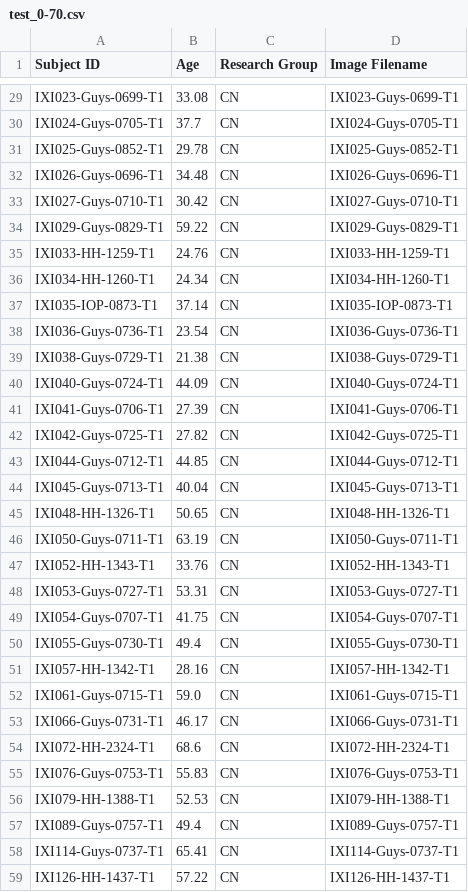
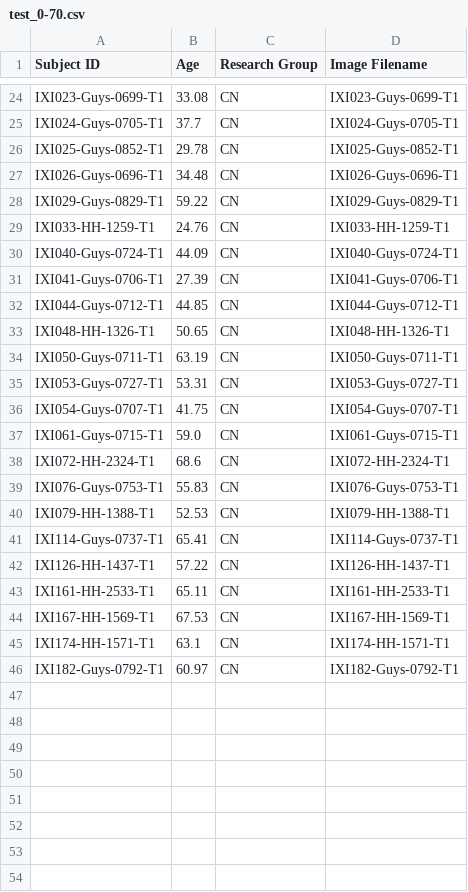
Before and after one commit to kapoloni/age_prediction, a CSV file: database_split/test_0-70.csv, drawn as a sheet; only a part is shown, gaps mark what is left out; the shorter side is filled out with more unchanged rows; the diff covers the shown part only; the diff names each change by its address in the sheet, - before the commit and + after, or states it on an @@ line.

```diff
--- a/database_split/test_0-70.csv
+++ b/database_split/test_0-70.csv
-row 33: IXI027-Guys-0710-T1 | 30.42 | CN | IXI027-Guys-0710-T1
-row 36: IXI034-HH-1260-T1 | 24.34 | CN | IXI034-HH-1260-T1
-row 37: IXI035-IOP-0873-T1 | 37.14 | CN | IXI035-IOP-0873-T1
-row 38: IXI036-Guys-0736-T1 | 23.54 | CN | IXI036-Guys-0736-T1
-row 39: IXI038-Guys-0729-T1 | 21.38 | CN | IXI038-Guys-0729-T1
-row 42: IXI042-Guys-0725-T1 | 27.82 | CN | IXI042-Guys-0725-T1
-row 44: IXI045-Guys-0713-T1 | 40.04 | CN | IXI045-Guys-0713-T1
-row 47: IXI052-HH-1343-T1 | 33.76 | CN | IXI052-HH-1343-T1
-row 50: IXI055-Guys-0730-T1 | 49.4 | CN | IXI055-Guys-0730-T1
-row 51: IXI057-HH-1342-T1 | 28.16 | CN | IXI057-HH-1342-T1
-row 53: IXI066-Guys-0731-T1 | 46.17 | CN | IXI066-Guys-0731-T1
-row 57: IXI089-Guys-0757-T1 | 49.4 | CN | IXI089-Guys-0757-T1
```
Also changed, not shown: 10 removed rows elsewhere in this file, database_split/train_0-70.csv, database_split/val_0-70.csv, 28 other files.
